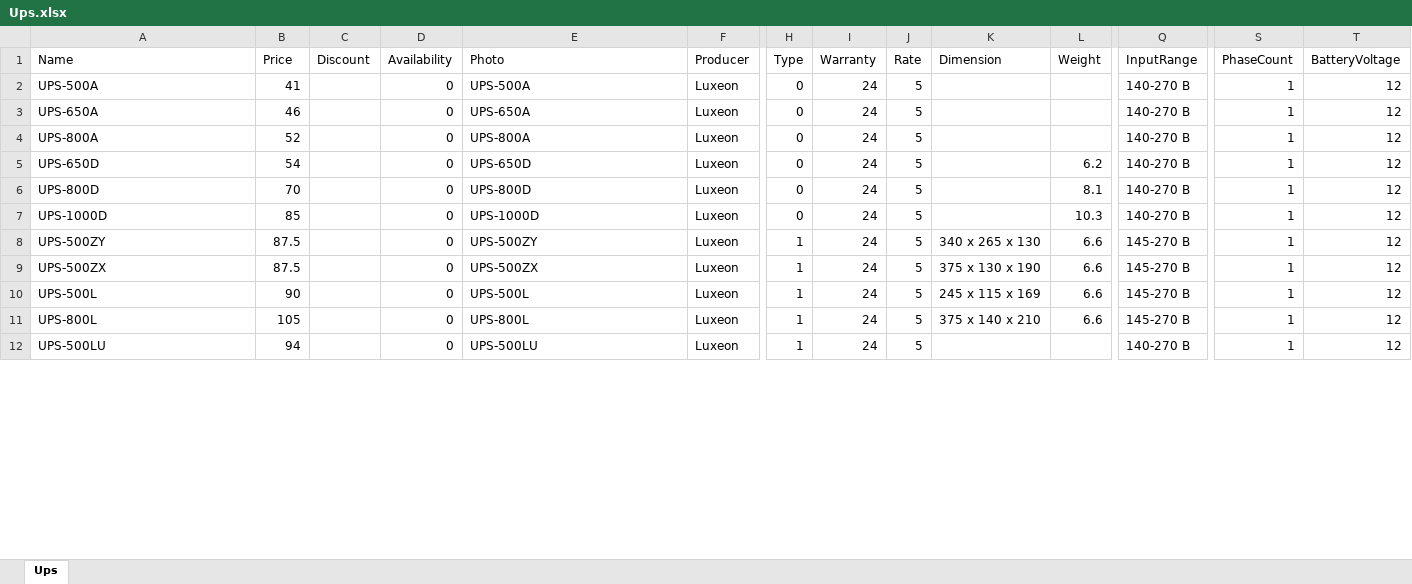
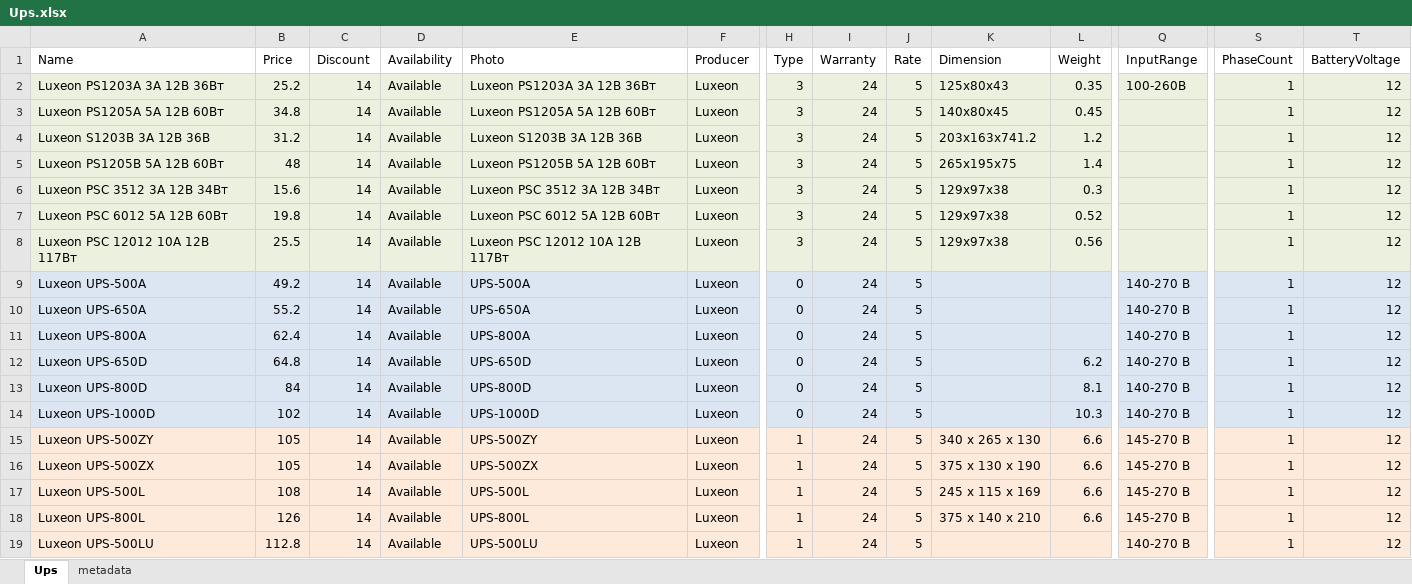
Before and after one commit to vslotylo/3e, an Excel workbook: src/WebMarket/WebMarket/App_Data/Ups.xlsx, sheet Ups, drawn as a sheet; only a part is shown, gaps mark what is left out; values as stored, in another font and other column widths than the file's, no borders; charts and pictures not drawn; addresses are those after the commit; rows hold the shown columns only; the diff covers the shown part only; the diff names each change by its address in the sheet, - before the commit and + after, or states it on an @@ line.

```diff
--- a/src/WebMarket/WebMarket/App_Data/Ups.xlsx (sheet Ups)
+++ b/src/WebMarket/WebMarket/App_Data/Ups.xlsx (sheet Ups)
+sheet tab: metadata
+row 2: Luxeon PS1203A 3А 12В 36Вт | 25.2 | 14 | Available | Luxeon PS1203A 3А 12В 36Вт | Luxeon | 3 | 24 | 5 | 125х80х43 | 0.35 | 100-260В | 1 | 12
+row 3: Luxeon PS1205A 5А 12В 60Вт | 34.8 | 14 | Available | Luxeon PS1205A 5А 12В 60Вт | Luxeon | 3 | 24 | 5 | 140х80х45 | 0.45 |  | 1 | 12
+row 4: Luxeon S1203B 3А 12В 36В | 31.2 | 14 | Available | Luxeon S1203B 3А 12В 36В | Luxeon | 3 | 24 | 5 | 203х163х741.2 | 1.2 |  | 1 | 12
+row 5: Luxeon PS1205B 5А 12В 60Вт | 48 | 14 | Available | Luxeon PS1205B 5А 12В 60Вт | Luxeon | 3 | 24 | 5 | 265х195х75 | 1.4 |  | 1 | 12
+row 6: Luxeon PSC 3512 3A 12В 34Вт | 15.6 | 14 | Available | Luxeon PSC 3512 3A 12В 34Вт | Luxeon | 3 | 24 | 5 | 129х97х38 | 0.3 |  | 1 | 12
+row 7: Luxeon PSC 6012 5A 12В 60Вт | 19.8 | 14 | Available | Luxeon PSC 6012 5A 12В 60Вт | Luxeon | 3 | 24 | 5 | 129х97х38 | 0.52 |  | 1 | 12
+row 8: Luxeon PSC 12012 10A 12В 117Вт | 25.5 | 14 | Available | Luxeon PSC 12012 10A 12В 117Вт | Luxeon | 3 | 24 | 5 | 129х97х38 | 0.56 |  | 1 | 12
-A9 (Name): UPS-500A
+A9 (Name): Luxeon UPS-500A
-A9:T14 fill: none
+A9:T14 fill: #DCE6F2
-B9 (Price): 41
+B9 (Price): 49.2
-C9:C19 (Discount): (empty)
+C9:C19 (Discount): 14
-D9:D19 (Availability): 0
+D9:D19 (Availability): Available
-A10 (Name): UPS-650A
+A10 (Name): Luxeon UPS-650A
-B10 (Price): 46
+B10 (Price): 55.2
-A11 (Name): UPS-800A
+A11 (Name): Luxeon UPS-800A
-B11 (Price): 52
+B11 (Price): 62.4
-A12 (Name): UPS-650D
+A12 (Name): Luxeon UPS-650D
-B12 (Price): 54
+B12 (Price): 64.8
-A13 (Name): UPS-800D
+A13 (Name): Luxeon UPS-800D
-B13 (Price): 70
+B13 (Price): 84
-A14 (Name): UPS-1000D
+A14 (Name): Luxeon UPS-1000D
-B14 (Price): 85
+B14 (Price): 102
-A15 (Name): UPS-500ZY
+A15 (Name): Luxeon UPS-500ZY
-A15:T19 fill: none
+A15:T19 fill: #FDEADA
-B15:B16 (Price): 87.5
+B15:B16 (Price): 105
-A16 (Name): UPS-500ZX
+A16 (Name): Luxeon UPS-500ZX
-A17 (Name): UPS-500L
+A17 (Name): Luxeon UPS-500L
-B17 (Price): 90
+B17 (Price): 108
-A18 (Name): UPS-800L
+A18 (Name): Luxeon UPS-800L
-B18 (Price): 105
+B18 (Price): 126
-A19 (Name): UPS-500LU
+A19 (Name): Luxeon UPS-500LU
-B19 (Price): 94
+B19 (Price): 112.8
```
Also changed, not shown: 1 added row, 83 edited cells and cell formats elsewhere in this sheet, charts or pictures, src/WebMarket/WebMarket/App_Data/Avr.xlsx, src/WebMarket/WebMarket/App_Data/Batterry.xlsx, 33 other files.
